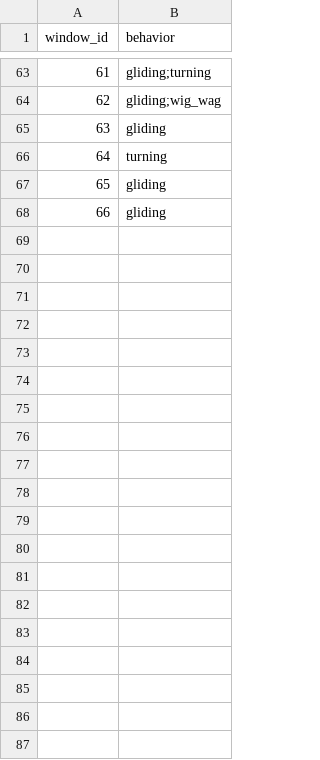
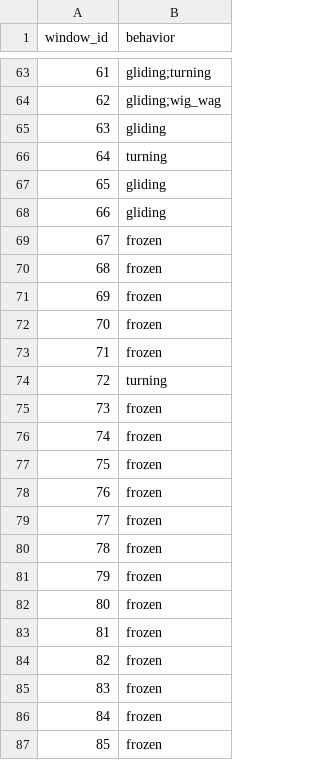
Before and after one commit to david-j-cox/planarian-research, a CSV file: realtime_runs/white7mp_labels_clean/human_labels.csv, drawn as a sheet; only a part is shown, gaps mark what is left out; the diff covers the shown part only.

```diff
--- a/realtime_runs/white7mp_labels_clean/human_labels.csv
+++ b/realtime_runs/white7mp_labels_clean/human_labels.csv
@@ -68 +68,20 @@ window_id,behavior
 66,gliding
+67,frozen
+68,frozen
+69,frozen
+70,frozen
+71,frozen
+72,turning
+73,frozen
+74,frozen
+75,frozen
+76,frozen
+77,frozen
+78,frozen
+79,frozen
+80,frozen
+81,frozen
+82,frozen
+83,frozen
+84,frozen
+85,frozen
```
Also changed, not shown: 14 added rows elsewhere in this file, realtime_runs/white7mp_labels_all/human_labels.csv, 2 other files.
